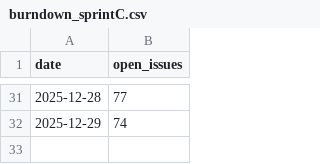
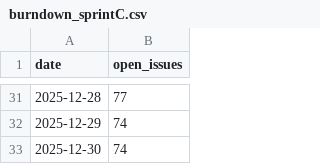
Before and after one commit to rubenFreitas1/ISEP-LAPR5-2025-2026, a CSV file: reports/burndown_sprintC.csv, drawn as a sheet; only a part is shown, gaps mark what is left out.

```diff
--- a/reports/burndown_sprintC.csv
+++ b/reports/burndown_sprintC.csv
@@ -32 +32,2 @@ date,open_issues
 2025-12-29,74
+2025-12-30,74
```
Also changed, not shown: 1 other file.
